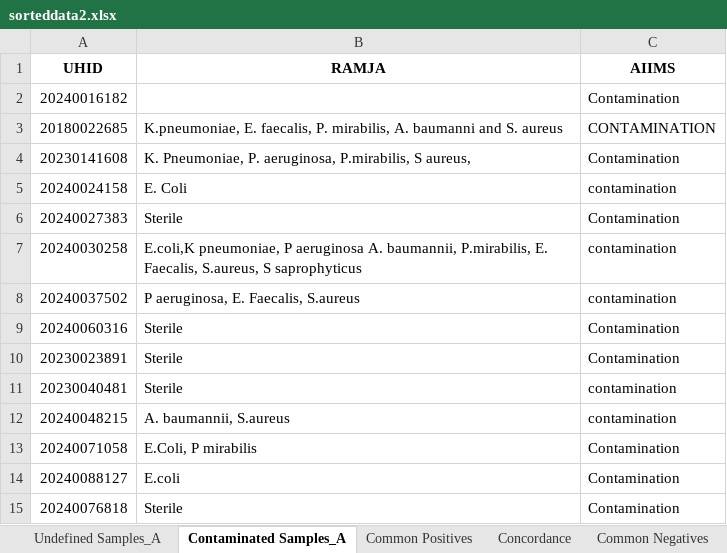
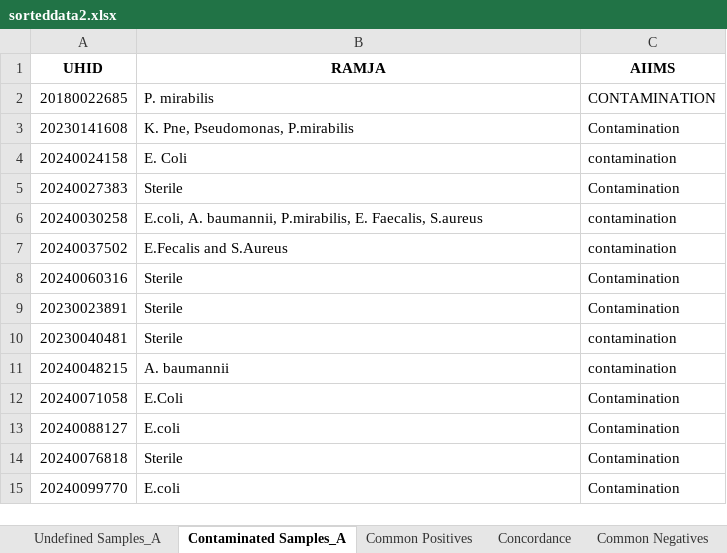
Before and after one commit to neeliit/DiagnosticsPy, an Excel workbook: sorteddata2.xlsx, sheet Contaminated Samples_A, drawn as a sheet; values as stored, in another font and other column widths than the file's, no borders; removed rows and columns are numbered as before the commit, all else as after; the diff names each change by its address in the sheet, - before the commit and + after, or states it on an @@ line.

```diff
--- a/sorteddata2.xlsx (sheet Contaminated Samples_A)
+++ b/sorteddata2.xlsx (sheet Contaminated Samples_A)
-row 2: 20240016182 |  | Contamination
-B2 (RAMJA): K.pneumoniae, E. faecalis, P. mirabilis, A. baumanni and S. aureus
+B2 (RAMJA): P. mirabilis
-B3 (RAMJA): K. Pneumoniae, P. aeruginosa, P.mirabilis, S aureus,
+B3 (RAMJA): K. Pne, Pseudomonas, P.mirabilis
-B6 (RAMJA): E.coli,K pneumoniae, P aeruginosa A. baumannii, P.mirabilis, E. Faecalis, S.aureus, S saprophyticus
+B6 (RAMJA): E.coli, A. baumannii, P.mirabilis, E. Faecalis, S.aureus
-B7 (RAMJA): P aeruginosa, E. Faecalis, S.aureus
+B7 (RAMJA): E.Fecalis and S.Aureus
-B11 (RAMJA): A. baumannii, S.aureus
+B11 (RAMJA): A. baumannii
-B12 (RAMJA): E.Coli, P mirabilis
+B12 (RAMJA): E.Coli
+row 15: 20240099770 | E.coli | Contamination
```
Also changed, not shown: sheet Common Positives, sheet Common Negatives, sheet Concordance, sheet Undefined Samples_A, matrices2.xlsx.
